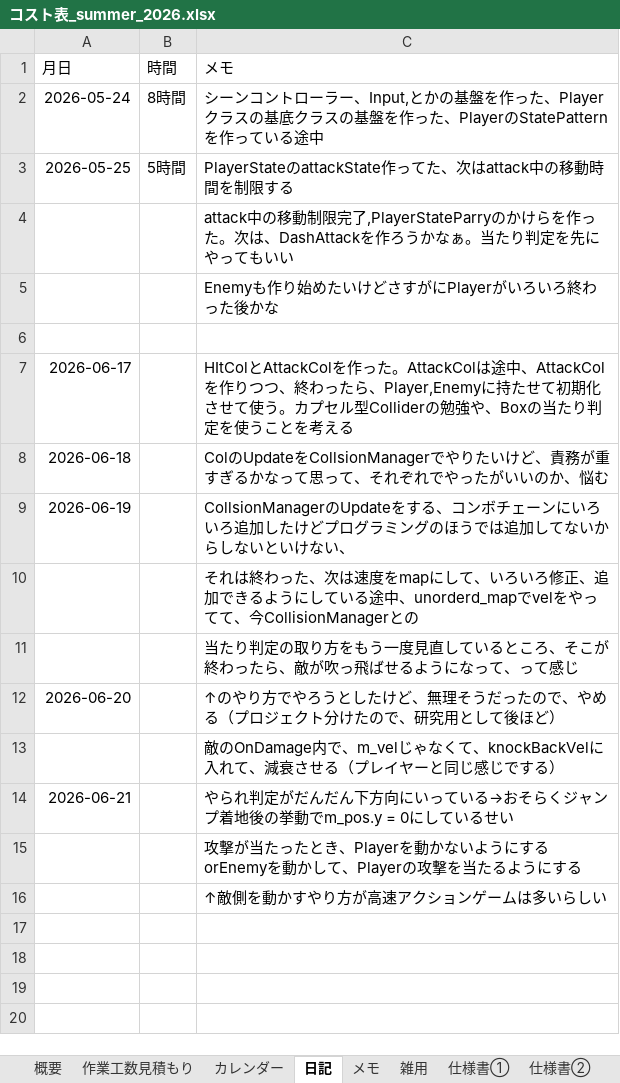
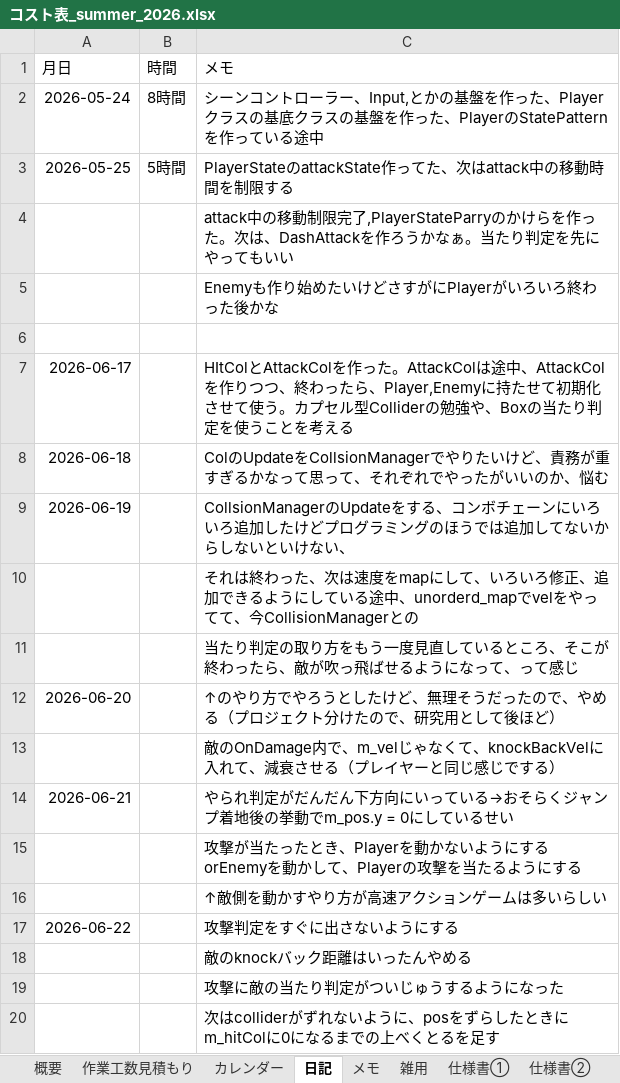
Before and after one commit to hir4rin/2026_summer, an Excel workbook: 進捗/コスト表_summer_2026.xlsx, sheet 日記, drawn as a sheet; values as stored, in another font and other column widths than the file's, no borders; the diff names each change by its address in the sheet, - before the commit and + after, or states it on an @@ line.

```diff
--- a/進捗/コスト表_summer_2026.xlsx (sheet 日記)
+++ b/進捗/コスト表_summer_2026.xlsx (sheet 日記)
+row 17: 2026-06-22 |  | 攻撃判定をすぐに出さないようにする
+row 18:  |  | 敵のknockバック距離はいったんやめる
+row 19:  |  | 攻撃に敵の当たり判定がついじゅうするようになった
+row 20:  |  | 次はcolliderがずれないように、posをずらしたときにm_hitColに0になるまでの上べくとるを足す
```
Also changed, not shown: 22 other files.
